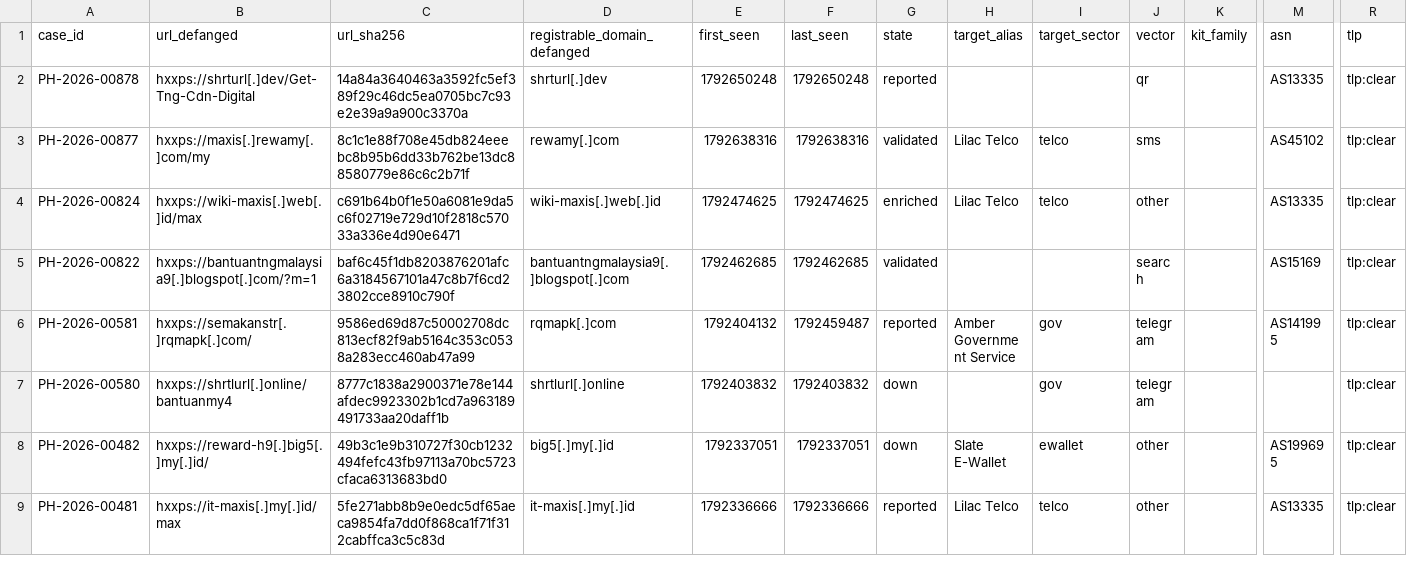
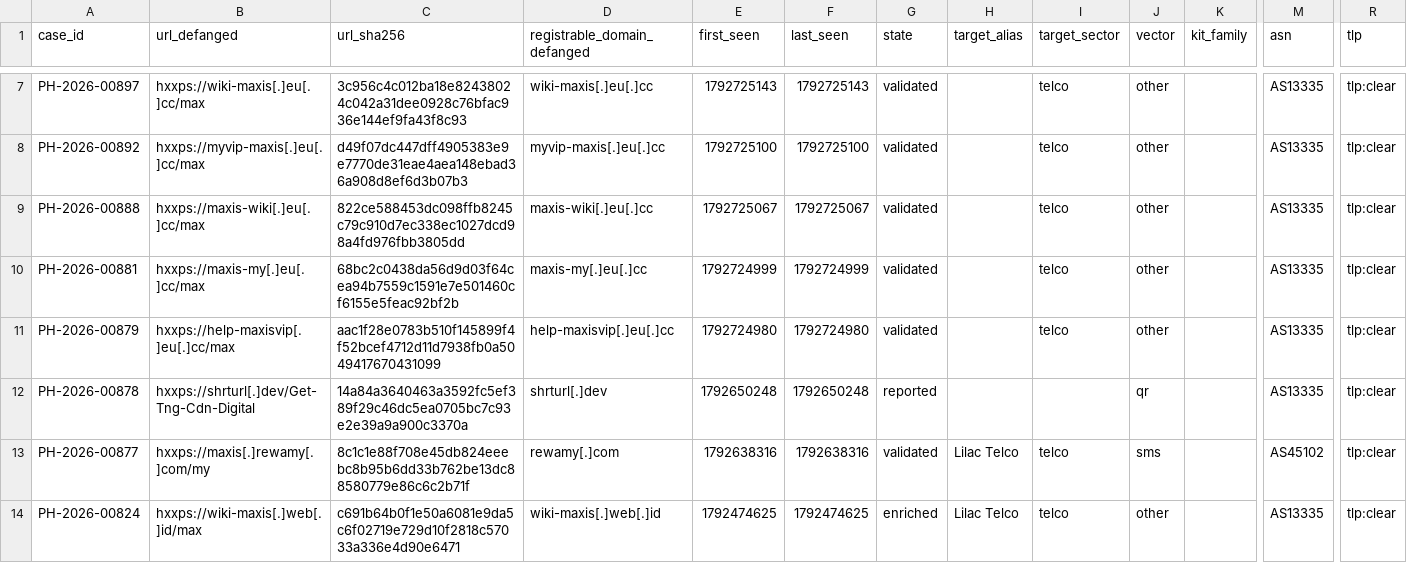
Before and after one commit to rectifyq/phishhunt-feed, a CSV file: feeds/latest.csv, drawn as a sheet; only a part is shown, gaps mark what is left out; the shorter side is filled out with more unchanged rows; rows hold the shown columns only; the diff covers the shown part only; the diff names each change by its address in the sheet, - before the commit and + after, or states it on an @@ line.

```diff
--- a/feeds/latest.csv
+++ b/feeds/latest.csv
+row 7: PH-2026-00897 | hxxps://wiki-maxis[.]eu[.]cc/max | 3c956c4c012ba18e82438024c042a31dee0928c76bfac936e144ef9fa43f8c93 | wiki-maxis[.]eu[.]cc | 1792725143 | 1792725143 | validated |  | telco | other |  | AS13335 | tlp:clear
+row 8: PH-2026-00892 | hxxps://myvip-maxis[.]eu[.]cc/max | d49f07dc447dff4905383e9e7770de31eae4aea148ebad36a908d8ef6d3b07b3 | myvip-maxis[.]eu[.]cc | 1792725100 | 1792725100 | validated |  | telco | other |  | AS13335 | tlp:clear
+row 9: PH-2026-00888 | hxxps://maxis-wiki[.]eu[.]cc/max | 822ce588453dc098ffb8245c79c910d7ec338ec1027dcd98a4fd976fbb3805dd | maxis-wiki[.]eu[.]cc | 1792725067 | 1792725067 | validated |  | telco | other |  | AS13335 | tlp:clear
+row 10: PH-2026-00881 | hxxps://maxis-my[.]eu[.]cc/max | 68bc2c0438da56d9d03f64cea94b7559c1591e7e501460cf6155e5feac92bf2b | maxis-my[.]eu[.]cc | 1792724999 | 1792724999 | validated |  | telco | other |  | AS13335 | tlp:clear
+row 11: PH-2026-00879 | hxxps://help-maxisvip[.]eu[.]cc/max | aac1f28e0783b510f145899f4f52bcef4712d11d7938fb0a5049417670431099 | help-maxisvip[.]eu[.]cc | 1792724980 | 1792724980 | validated |  | telco | other |  | AS13335 | tlp:clear
```
Also changed, not shown: 5 added rows elsewhere in this file, 1 other file.
